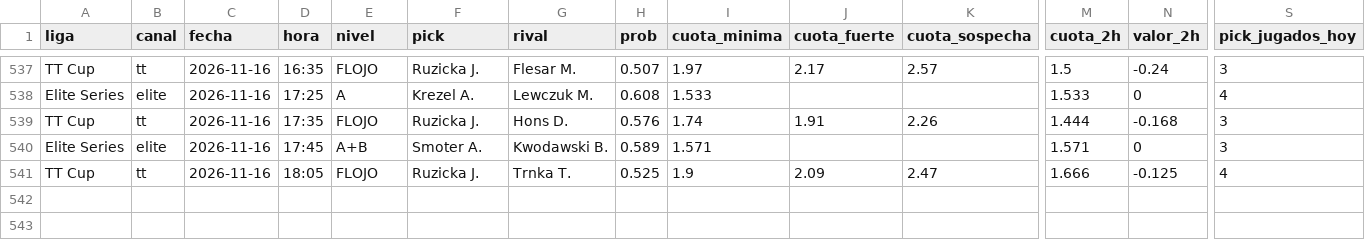
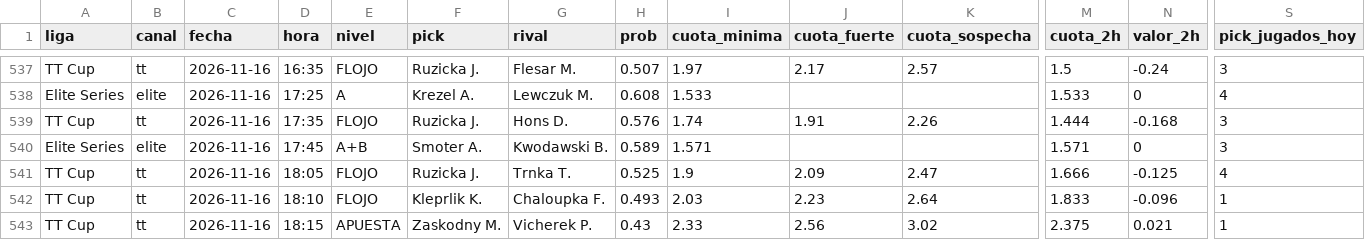
Before and after one commit to manuvaldespartera3-netizen/tt-multiliga, a CSV file: seguimiento/picks.csv, drawn as a sheet; only a part is shown, gaps mark what is left out; rows hold the shown columns only; the diff names each change by its address in the sheet, - before the commit and + after, or states it on an @@ line.

Commit message:
Seguimiento TT Cup

```diff
--- a/seguimiento/picks.csv
+++ b/seguimiento/picks.csv
+row 542: TT Cup | tt | 2026-11-16 | 18:10 | FLOJO | Kleprlik K. | Chaloupka F. | 0.493 | 2.03 | 2.23 | 2.64 | 1.833 | -0.096 | 1
+row 543: TT Cup | tt | 2026-11-16 | 18:15 | APUESTA | Zaskodny M. | Vicherek P. | 0.43 | 2.33 | 2.56 | 3.02 | 2.375 | 0.021 | 1
```
Also changed, not shown: 1 other file.
